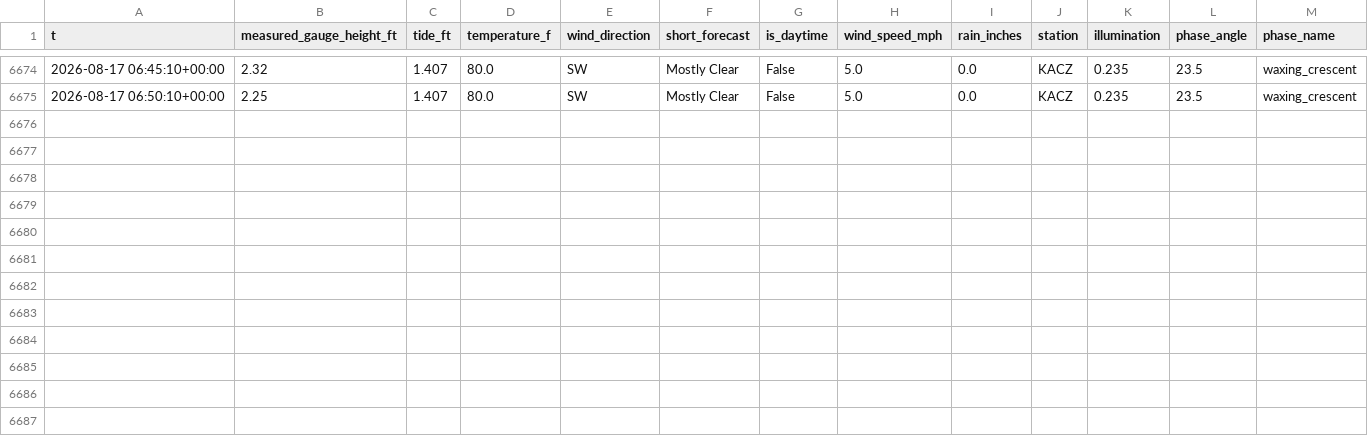
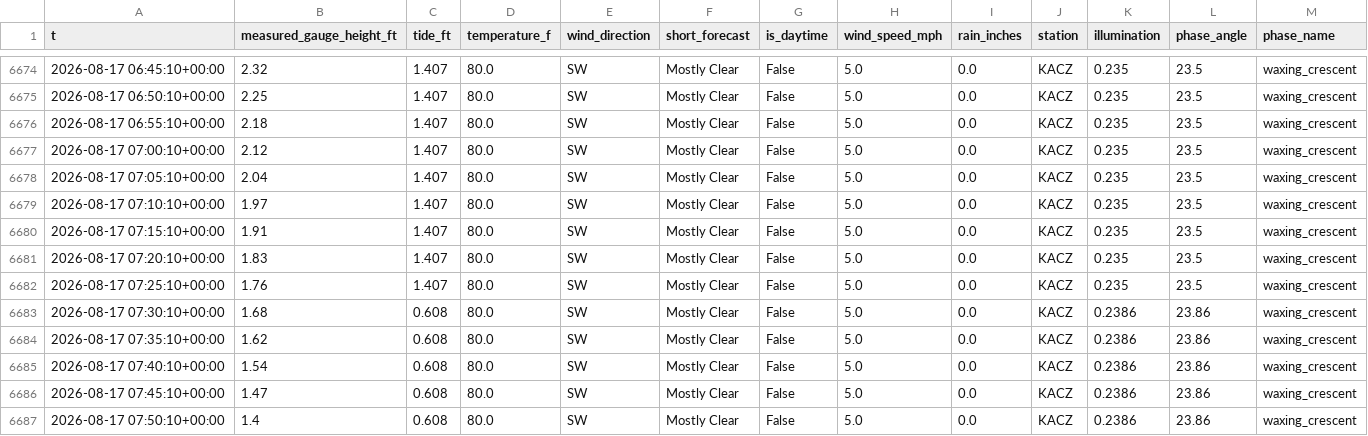
Before and after one commit to richardmhuse/do-not-hit-the-bridge-V2, a CSV file: data/processed/combined.csv, drawn as a sheet; only a part is shown, gaps mark what is left out; rows hold the shown columns only; the diff names each change by its address in the sheet, - before the commit and + after, or states it on an @@ line.

```diff
--- a/data/processed/combined.csv
+++ b/data/processed/combined.csv
+row 6676: 2026-08-17 06:55:10+00:00 | 2.18 | 1.407 | 80.0 | SW | Mostly Clear | False | 5.0 | 0.0 | KACZ | 0.235 | 23.5 | waxing_crescent
+row 6677: 2026-08-17 07:00:10+00:00 | 2.12 | 1.407 | 80.0 | SW | Mostly Clear | False | 5.0 | 0.0 | KACZ | 0.235 | 23.5 | waxing_crescent
+row 6678: 2026-08-17 07:05:10+00:00 | 2.04 | 1.407 | 80.0 | SW | Mostly Clear | False | 5.0 | 0.0 | KACZ | 0.235 | 23.5 | waxing_crescent
+row 6679: 2026-08-17 07:10:10+00:00 | 1.97 | 1.407 | 80.0 | SW | Mostly Clear | False | 5.0 | 0.0 | KACZ | 0.235 | 23.5 | waxing_crescent
+row 6680: 2026-08-17 07:15:10+00:00 | 1.91 | 1.407 | 80.0 | SW | Mostly Clear | False | 5.0 | 0.0 | KACZ | 0.235 | 23.5 | waxing_crescent
+row 6681: 2026-08-17 07:20:10+00:00 | 1.83 | 1.407 | 80.0 | SW | Mostly Clear | False | 5.0 | 0.0 | KACZ | 0.235 | 23.5 | waxing_crescent
+row 6682: 2026-08-17 07:25:10+00:00 | 1.76 | 1.407 | 80.0 | SW | Mostly Clear | False | 5.0 | 0.0 | KACZ | 0.235 | 23.5 | waxing_crescent
+row 6683: 2026-08-17 07:30:10+00:00 | 1.68 | 0.608 | 80.0 | SW | Mostly Clear | False | 5.0 | 0.0 | KACZ | 0.2386 | 23.86 | waxing_crescent
+row 6684: 2026-08-17 07:35:10+00:00 | 1.62 | 0.608 | 80.0 | SW | Mostly Clear | False | 5.0 | 0.0 | KACZ | 0.2386 | 23.86 | waxing_crescent
+row 6685: 2026-08-17 07:40:10+00:00 | 1.54 | 0.608 | 80.0 | SW | Mostly Clear | False | 5.0 | 0.0 | KACZ | 0.2386 | 23.86 | waxing_crescent
+row 6686: 2026-08-17 07:45:10+00:00 | 1.47 | 0.608 | 80.0 | SW | Mostly Clear | False | 5.0 | 0.0 | KACZ | 0.2386 | 23.86 | waxing_crescent
+row 6687: 2026-08-17 07:50:10+00:00 | 1.4 | 0.608 | 80.0 | SW | Mostly Clear | False | 5.0 | 0.0 | KACZ | 0.2386 | 23.86 | waxing_crescent
```
Also changed, not shown: data/processed/forecast.csv, data/raw/measured.csv, 38 other files.
